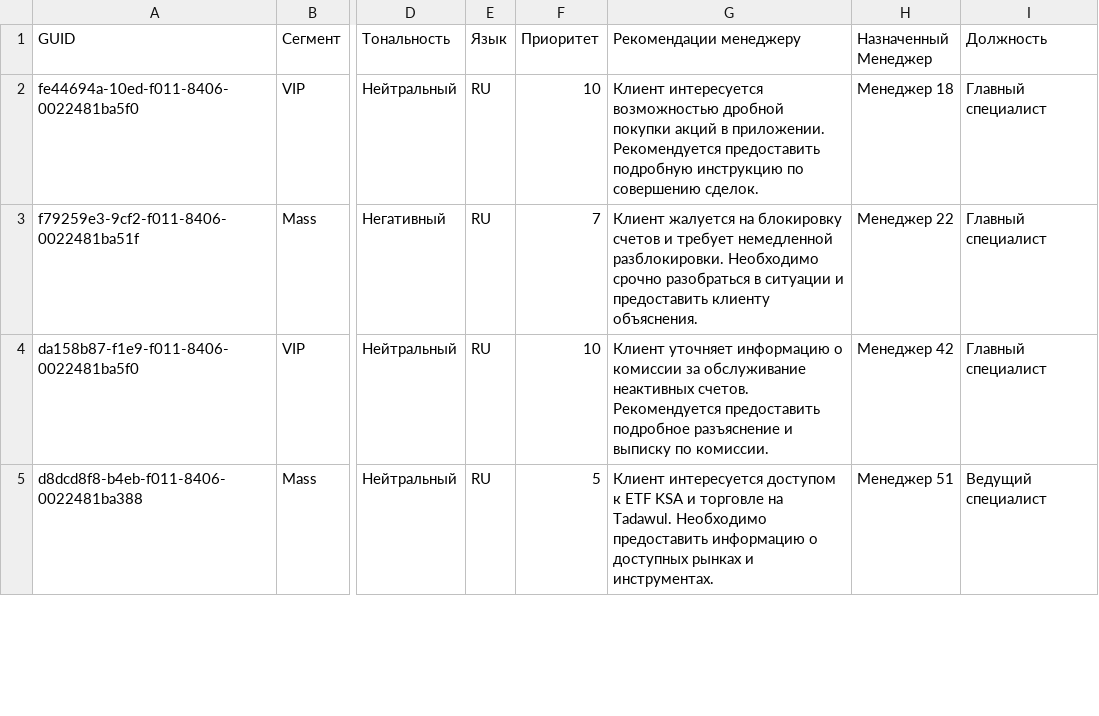
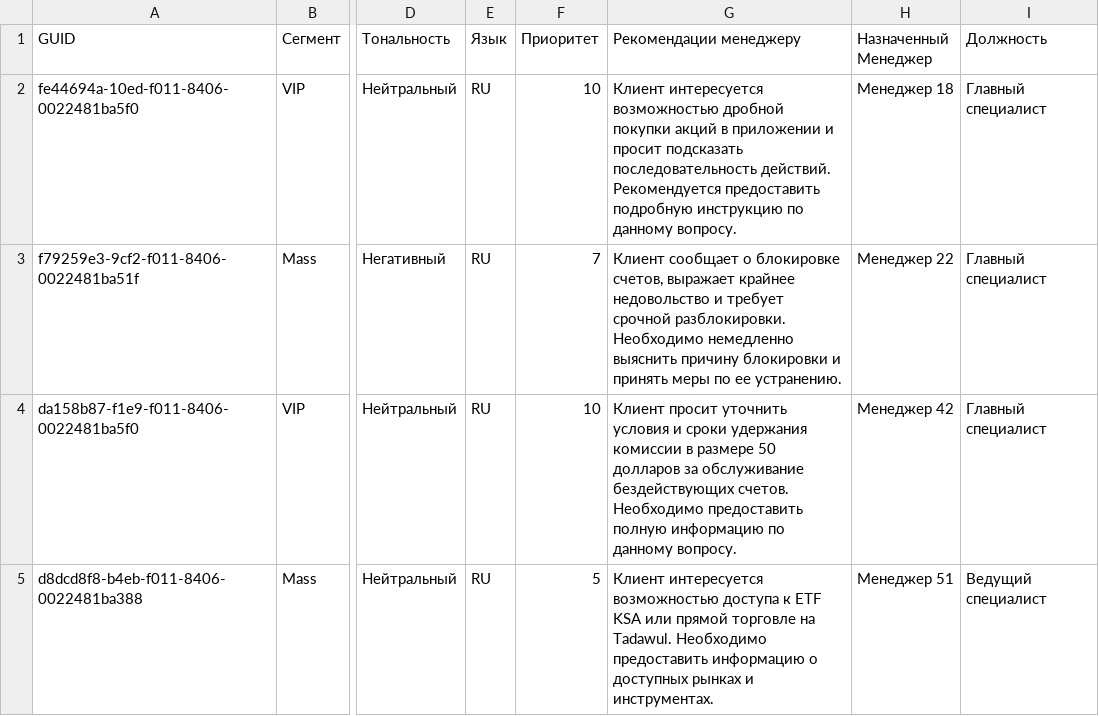
Before and after one commit to nonlyy2/datasaur-26-core-2-duo, a CSV file: data/results.csv, drawn as a sheet; only a part is shown, gaps mark what is left out; the diff covers the shown part only; the diff names each change by its address in the sheet, - before the commit and + after, or states it on an @@ line.

```diff
--- a/data/results.csv
+++ b/data/results.csv
-G2 (Рекомендации менеджеру): …акций в приложении. Рекомендуется предоставить подробную инструкцию по совершению сделок.
+G2 (Рекомендации менеджеру): …акций в приложении и просит подсказать последовательность действий. Рекомендуется предоставить подробную инструкцию по данному вопросу.
-G3 (Рекомендации менеджеру): Клиент жалуется на блокировку счетов и требует немедленной разблокировки. Необходимо срочно разобраться в ситуации и предоставить клиенту объяснения.
+G3 (Рекомендации менеджеру): Клиент сообщает о блокировке счетов, выражает крайнее недовольство и требует срочной разблокировки. Необходимо немедленно выяснить причину блокировки и принять меры по ее устранению.
-G4 (Рекомендации менеджеру): Клиент уточняет информацию о комиссии за обслуживание неактивных счетов. Рекомендуется предоставить подробное разъяснение и выписку по комиссии.
+G4 (Рекомендации менеджеру): Клиент просит уточнить условия и сроки удержания комиссии в размере 50 долларов за обслуживание бездействующих счетов. Необходимо предоставить полную информацию по данному вопросу.
-G5 (Рекомендации менеджеру): Клиент интересуется доступом к ETF KSA и торговле на…
+G5 (Рекомендации менеджеру): Клиент интересуется возможностью доступа к ETF KSA или прямой торговле на…
```
Also changed, not shown: 101 edited cells elsewhere in this file, 1 other file.
